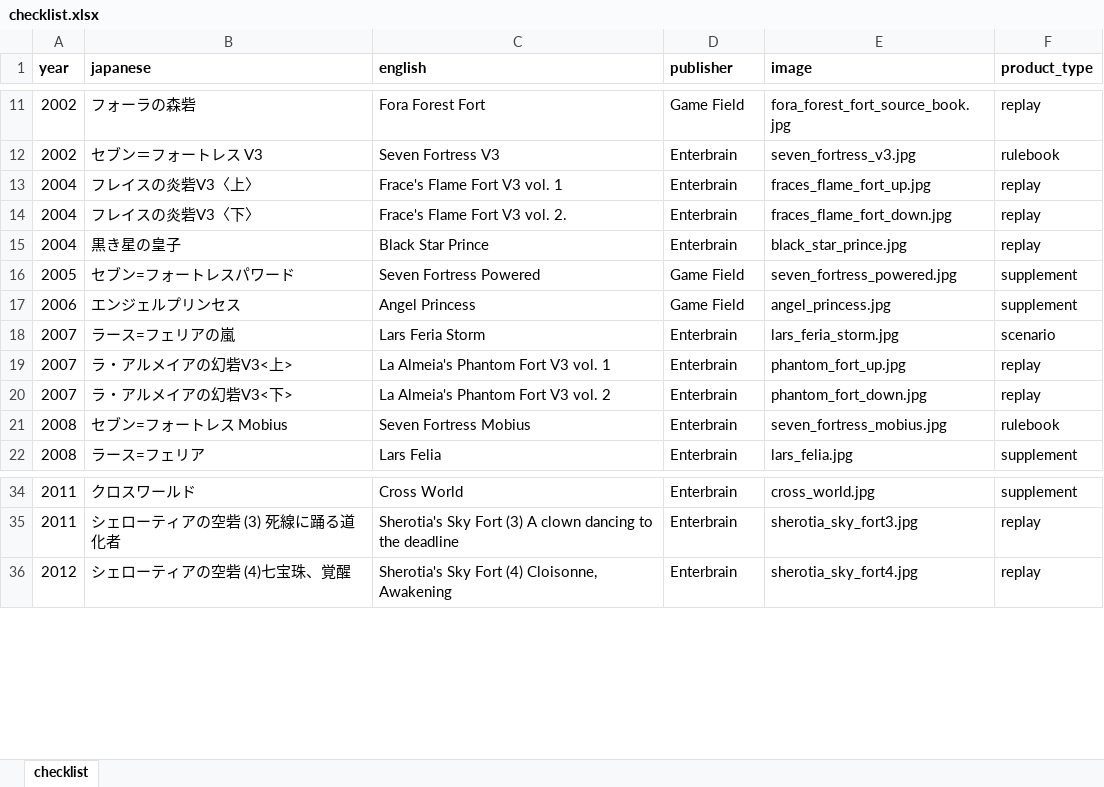
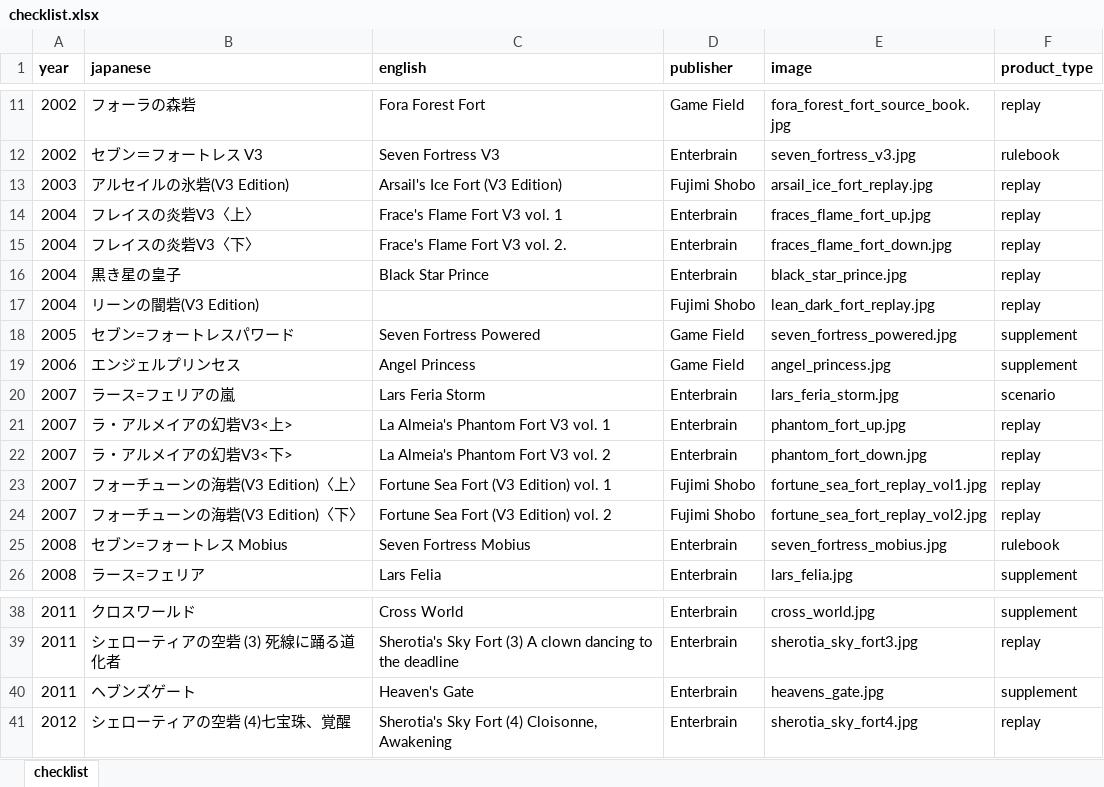
Before and after one commit to weatherspud/japanese-collectors-list, an Excel workbook: seven-fortress/checklist.xlsx, sheet checklist, drawn as a sheet; only a part is shown, gaps mark what is left out; values as stored, in another font and other column widths than the file's, no borders; the diff names each change by its address in the sheet, - before the commit and + after, or states it on an @@ line.

Commit message:
more seven fortress

```diff
--- a/seven-fortress/checklist.xlsx (sheet checklist)
+++ b/seven-fortress/checklist.xlsx (sheet checklist)
+row 13: 2003 | アルセイルの氷砦(V3 Edition) | Arsail's Ice Fort (V3 Edition) | Fujimi Shobo | arsail_ice_fort_replay.jpg | replay
+row 17: 2004 | リーンの闇砦(V3 Edition) |  | Fujimi Shobo | lean_dark_fort_replay.jpg | replay
+row 23: 2007 | フォーチューンの海砦(V3 Edition)〈上〉 | Fortune Sea Fort (V3 Edition) vol. 1 | Fujimi Shobo | fortune_sea_fort_replay_vol1.jpg | replay
+row 24: 2007 | フォーチューンの海砦(V3 Edition)〈下〉 | Fortune Sea Fort (V3 Edition) vol. 2 | Fujimi Shobo | fortune_sea_fort_replay_vol2.jpg | replay
+row 40: 2011 | ヘブンズゲート | Heaven's Gate | Enterbrain | heavens_gate.jpg | supplement
```
Also changed, not shown: 8 other files.
